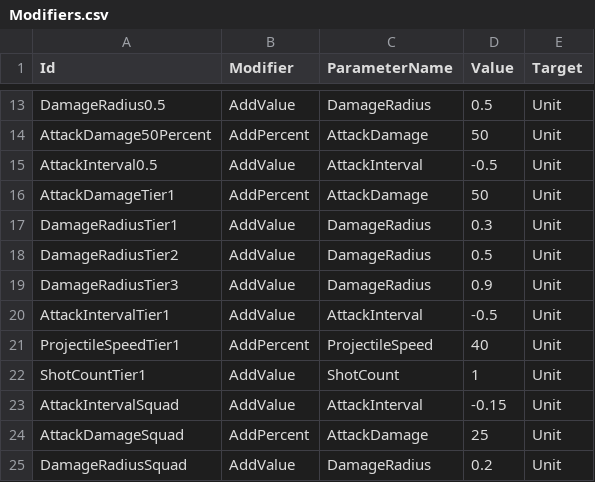
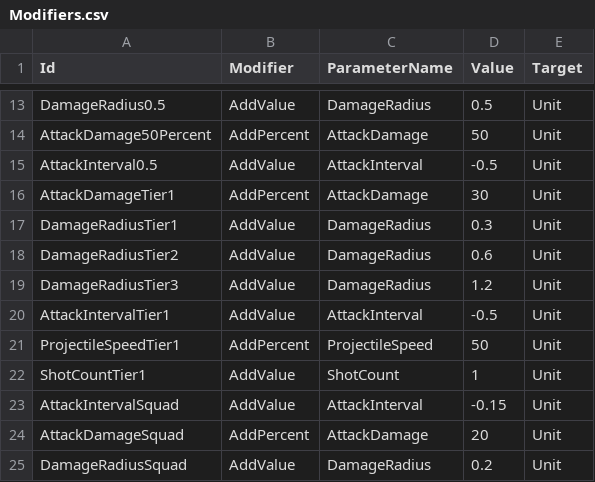
Before and after one commit to KonstantKuz/SuperpowerSquad, a CSV file: Assets/Resources/Configs/Modifiers.csv, drawn as a sheet; only a part is shown, gaps mark what is left out.

```diff
--- a/Assets/Resources/Configs/Modifiers.csv
+++ b/Assets/Resources/Configs/Modifiers.csv
@@ -15,11 +15,11 @@ AttackDamage50Percent,AddPercent,AttackDamage,50,Unit
 AttackInterval0.5,AddValue,AttackInterval,-0.5,Unit
-AttackDamageTier1,AddPercent,AttackDamage,50,Unit
+AttackDamageTier1,AddPercent,AttackDamage,30,Unit
 DamageRadiusTier1,AddValue,DamageRadius,0.3,Unit
-DamageRadiusTier2,AddValue,DamageRadius,0.5,Unit
-DamageRadiusTier3,AddValue,DamageRadius,0.9,Unit
+DamageRadiusTier2,AddValue,DamageRadius,0.6,Unit
+DamageRadiusTier3,AddValue,DamageRadius,1.2,Unit
 AttackIntervalTier1,AddValue,AttackInterval,-0.5,Unit
-ProjectileSpeedTier1,AddPercent,ProjectileSpeed,40,Unit
+ProjectileSpeedTier1,AddPercent,ProjectileSpeed,50,Unit
 ShotCountTier1,AddValue,ShotCount,1,Unit
 AttackIntervalSquad,AddValue,AttackInterval,-0.15,Unit
-AttackDamageSquad,AddPercent,AttackDamage,25,Unit
+AttackDamageSquad,AddPercent,AttackDamage,20,Unit
 DamageRadiusSquad,AddValue,DamageRadius,0.2,Unit
```
Also changed, not shown: Assets/Resources/Configs/EnemyUnit.csv, Assets/Resources/Configs/PlayerUnit.csv, 23 other files.
